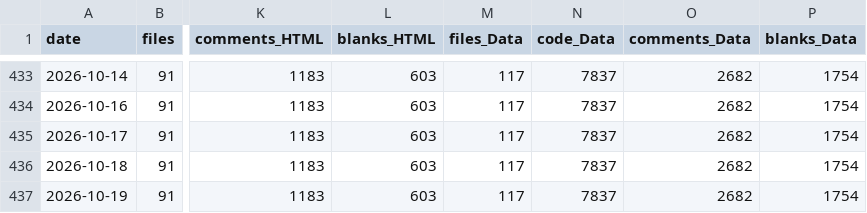
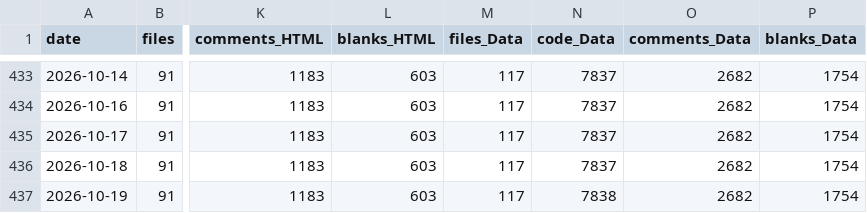
Before and after one commit to vdhamer/Photo-Club-Hub, a CSV file: scripts/linecount/LineCount.csv, drawn as a sheet; only a part is shown, gaps mark what is left out; the diff names each change by its address in the sheet, - before the commit and + after, or states it on an @@ line.

```diff
--- a/scripts/linecount/LineCount.csv
+++ b/scripts/linecount/LineCount.csv
-N437 (code_Data): 7837
+N437 (code_Data): 7838
```
Also changed, not shown: 7 other files.
